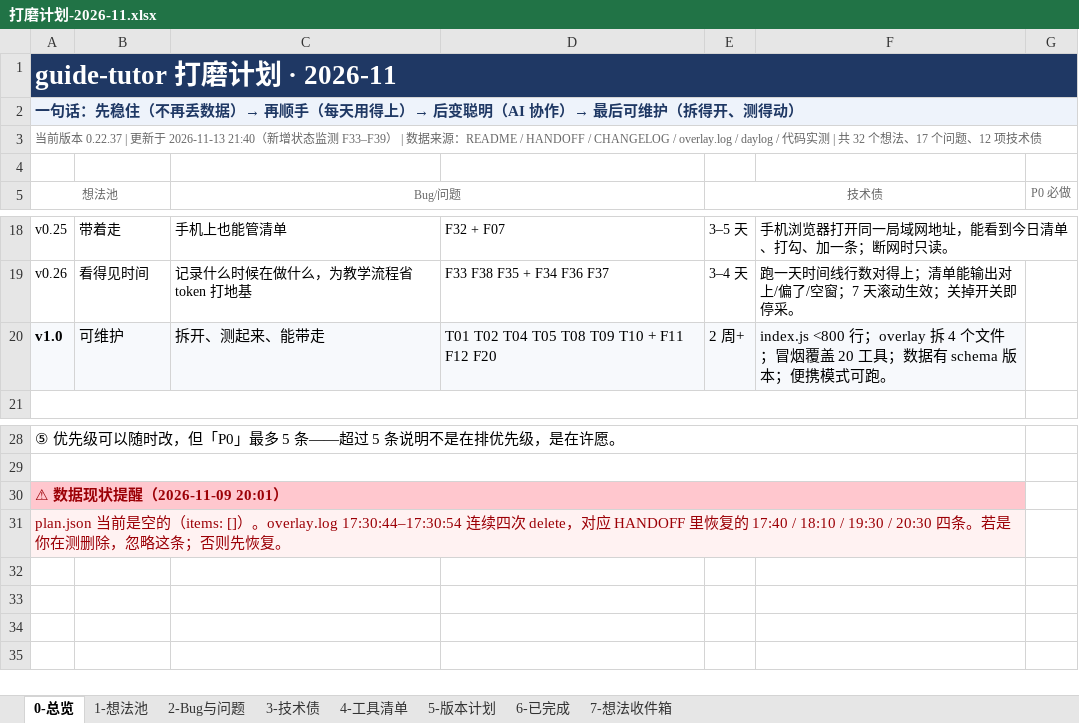
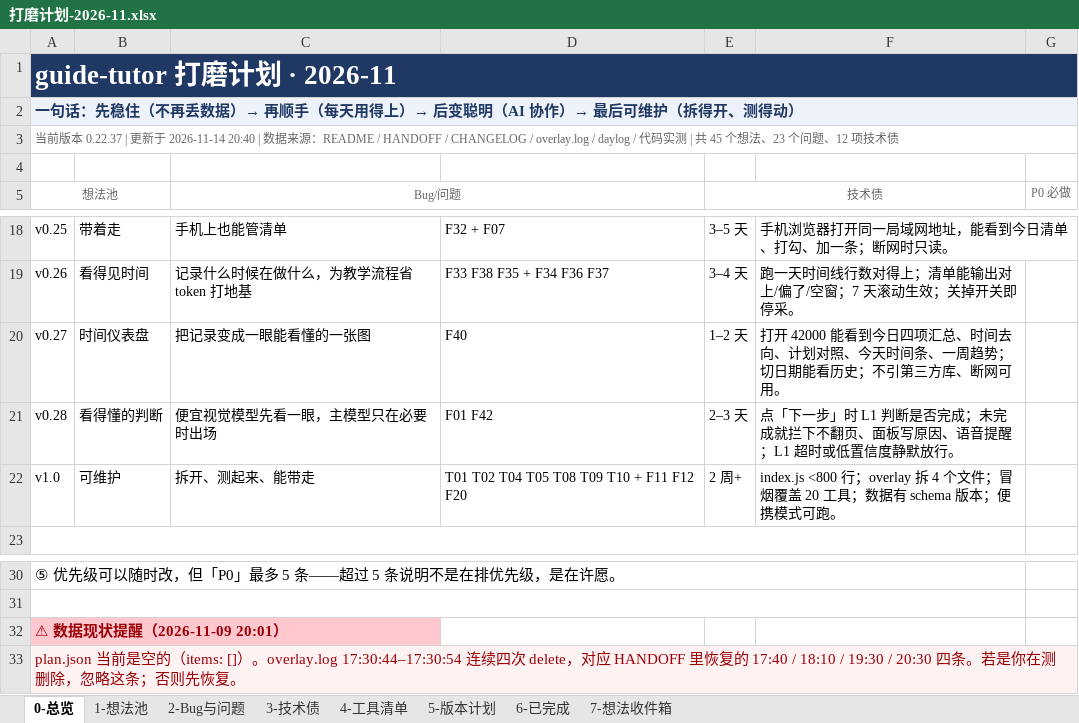
Before and after one commit to fahsq72lan/dsh-guide-tutor, an Excel workbook: planning/打磨计划-2026-11.xlsx, sheet 0-总览, drawn as a sheet; only a part is shown, gaps mark what is left out; values as stored, in another font and other column widths than the file's, no borders; removed rows and columns are numbered as before the commit, all else as after; the diff names each change by its address in the sheet, - before the commit and + after, or states it on an @@ line.

```diff
--- a/planning/打磨计划-2026-11.xlsx (sheet 0-总览)
+++ b/planning/打磨计划-2026-11.xlsx (sheet 0-总览)
-A3 (想法池): …更新于 2026-11-13 21:40（新增状态监测 F33–F39） | 数据来源：README / HANDOFF / CHANGELOG / overlay.log / daylog / 代码实测 | 共 32 个想法、17 个问题、…
+A3 (想法池): …更新于 2026-11-14 20:40 | 数据来源：README / HANDOFF / CHANGELOG / overlay.log / daylog / 代码实测 | 共 45 个想法、23 个问题、…
+row 20: v0.27 | 时间仪表盘 | 把记录变成一眼能看懂的一张图 | F40 | 1–2 天 | 打开 42000 能看到今日四项汇总、时间去向、计划对照、今天时间条、一周趋势；切日期能看历史；不引第三方库、断网可用。
+row 21: v0.28 | 看得懂的判断 | 便宜视觉模型先看一眼，主模型只在必要时出场 | F01 F42 | 2–3 天 | 点「下一步」时 L1 判断是否完成；未完成就拦下不翻页、面板写原因、语音提醒；L1 超时或低置信度静默放行。
-A22:F22 fill: #F7F9FC
+A22:F22 fill: none
-A22 bold: on
+A22 bold: off
@@ A22:F22 text size: smaller @@
-A30:F30 merged
-A31:F31 merged
```
Also changed, not shown: sheet 5-版本计划, sheet 1-想法池, sheet 6-已完成, sheet 2-Bug与问题, 9 other files.
